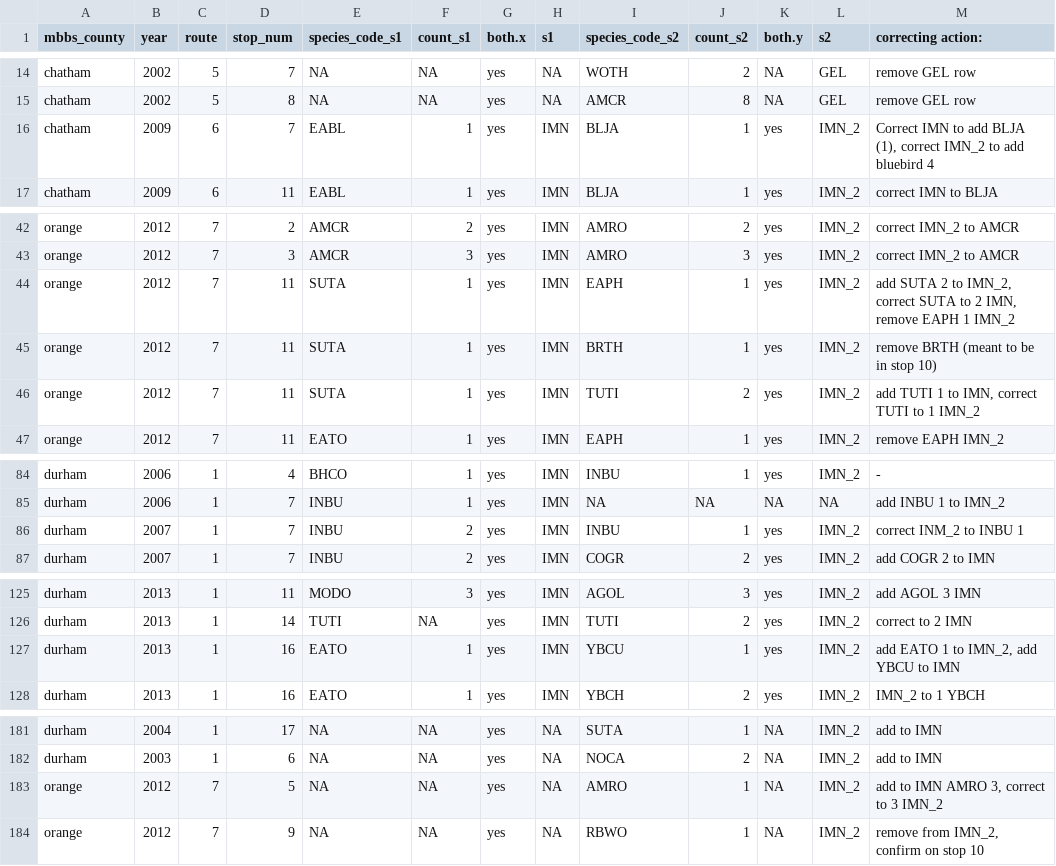
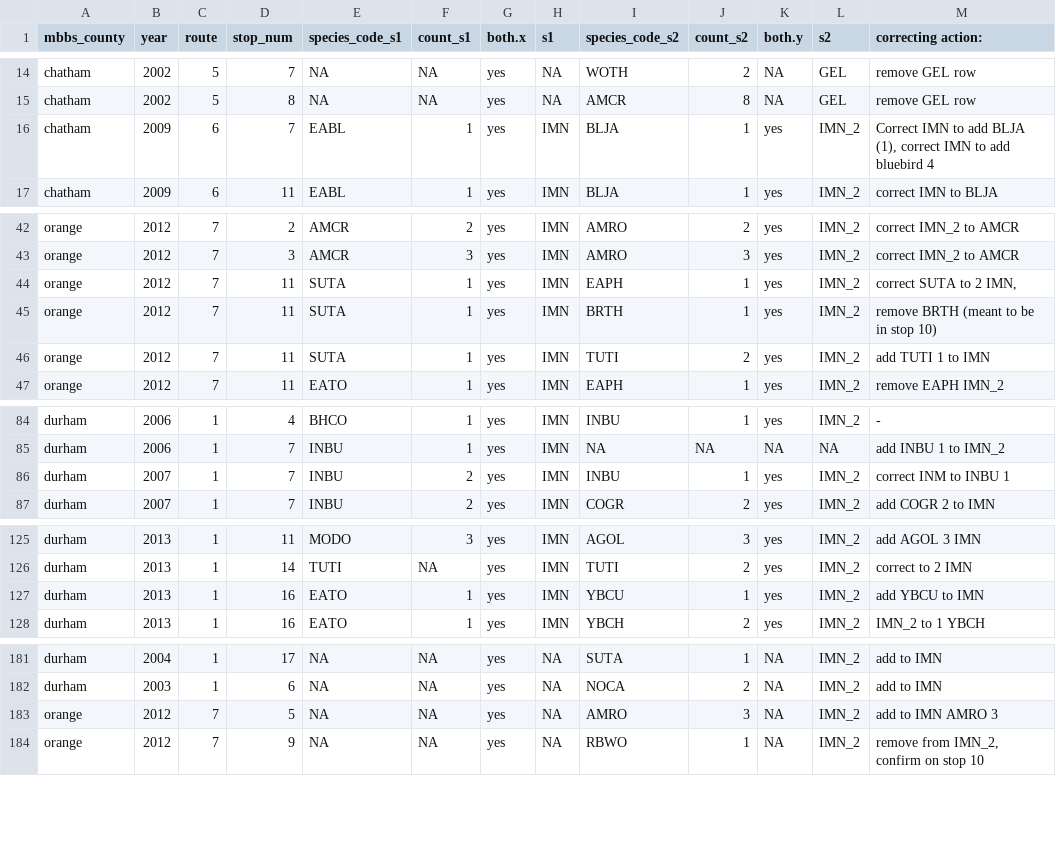
Before and after one commit to nc-minibbs/mbbs, a CSV file: inst/stop-level/transcribed_paper_files/scratch_remaining_mistmatches.csv, drawn as a sheet; only a part is shown, gaps mark what is left out.

```diff
--- a/inst/stop-level/transcribed_paper_files/scratch_remaining_mistmatches.csv
+++ b/inst/stop-level/transcribed_paper_files/scratch_remaining_mistmatches.csv
@@ -15,3 +15,3 @@ chatham,2002,5,7,NA,NA,yes,NA,WOTH,2,NA,GEL,remove GEL row
 chatham,2002,5,8,NA,NA,yes,NA,AMCR,8,NA,GEL,remove GEL row
-chatham,2009,6,7,EABL,1,yes,IMN,BLJA,1,yes,IMN_2,"Correct IMN to add BLJA (1), correct IMN_2 to add bluebird 4"
+chatham,2009,6,7,EABL,1,yes,IMN,BLJA,1,yes,IMN_2,"Correct IMN to add BLJA (1), correct IMN to add bluebird 4"
 chatham,2009,6,11,EABL,1,yes,IMN,BLJA,1,yes,IMN_2,correct IMN to BLJA
@@ -43,5 +43,5 @@ orange,2012,7,2,AMCR,2,yes,IMN,AMRO,2,yes,IMN_2,correct IMN_2 to AMCR
 orange,2012,7,3,AMCR,3,yes,IMN,AMRO,3,yes,IMN_2,correct IMN_2 to AMCR
-orange,2012,7,11,SUTA,1,yes,IMN,EAPH,1,yes,IMN_2,"add SUTA 2 to IMN_2, correct SUTA to 2 IMN, remove EAPH 1 IMN_2"
+orange,2012,7,11,SUTA,1,yes,IMN,EAPH,1,yes,IMN_2,"correct SUTA to 2 IMN,"
 orange,2012,7,11,SUTA,1,yes,IMN,BRTH,1,yes,IMN_2,remove BRTH (meant to be in stop 10)
-orange,2012,7,11,SUTA,1,yes,IMN,TUTI,2,yes,IMN_2,"add TUTI 1 to IMN, correct TUTI to 1 IMN_2"
+orange,2012,7,11,SUTA,1,yes,IMN,TUTI,2,yes,IMN_2,add TUTI 1 to IMN
 orange,2012,7,11,EATO,1,yes,IMN,EAPH,1,yes,IMN_2,remove EAPH IMN_2
@@ -85,3 +85,3 @@ durham,2006,1,4,BHCO,1,yes,IMN,INBU,1,yes,IMN_2,-
 durham,2006,1,7,INBU,1,yes,IMN,NA,NA,NA,NA,add INBU 1 to IMN_2
-durham,2007,1,7,INBU,2,yes,IMN,INBU,1,yes,IMN_2,correct INM_2 to INBU 1
+durham,2007,1,7,INBU,2,yes,IMN,INBU,1,yes,IMN_2,correct INM to INBU 1
 durham,2007,1,7,INBU,2,yes,IMN,COGR,2,yes,IMN_2,add COGR 2 to IMN
@@ -126,3 +126,3 @@ durham,2013,1,11,MODO,3,yes,IMN,AGOL,3,yes,IMN_2,add AGOL 3 IMN
 durham,2013,1,14,TUTI,NA,yes,IMN,TUTI,2,yes,IMN_2,correct to 2 IMN
-durham,2013,1,16,EATO,1,yes,IMN,YBCU,1,yes,IMN_2,"add EATO 1 to IMN_2, add YBCU to IMN"
+durham,2013,1,16,EATO,1,yes,IMN,YBCU,1,yes,IMN_2,add YBCU to IMN
 durham,2013,1,16,EATO,1,yes,IMN,YBCH,2,yes,IMN_2,IMN_2 to 1 YBCH
@@ -182,3 +182,3 @@ durham,2004,1,17,NA,NA,yes,NA,SUTA,1,NA,IMN_2,add to IMN
 durham,2003,1,6,NA,NA,yes,NA,NOCA,2,NA,IMN_2,add to IMN
-orange,2012,7,5,NA,NA,yes,NA,AMRO,1,NA,IMN_2,"add to IMN AMRO 3, correct to 3 IMN_2"
+orange,2012,7,5,NA,NA,yes,NA,AMRO,3,NA,IMN_2,add to IMN AMRO 3
 orange,2012,7,9,NA,NA,yes,NA,RBWO,1,NA,IMN_2,"remove from IMN_2, confirm on stop 10"
```
Also changed, not shown: inst/stop-level/transcribed_paper_files/transcribed_paper_files_IMN_2.csv, 1 other file.
